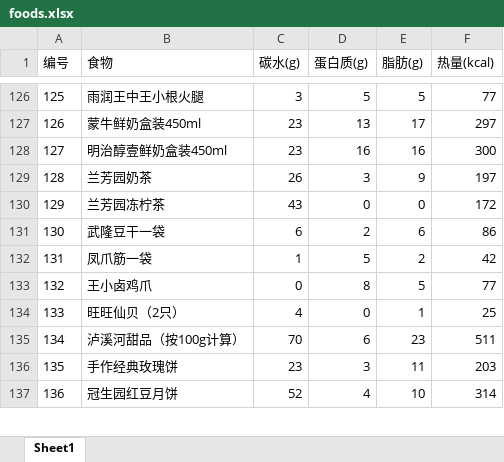
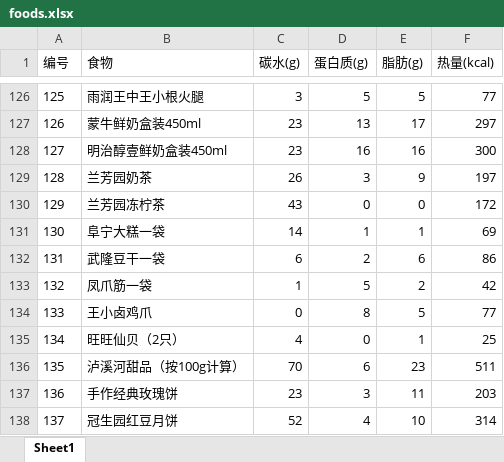
Before and after one commit to oxygen-hunter/Fitness, an Excel workbook: foods.xlsx, sheet Sheet1, drawn as a sheet; only a part is shown, gaps mark what is left out; values as stored, in another font and other column widths than the file's, no borders; addresses are those after the commit; the diff names each change by its address in the sheet, - before the commit and + after, or states it on an @@ line.

```diff
--- a/foods.xlsx (sheet Sheet1)
+++ b/foods.xlsx (sheet Sheet1)
+row 131: 130 | 阜宁大糕一袋 | 14 | 1 | 1 | 69
@@ column A (编号) renumbered from row 132 down @@
```
Also changed, not shown: formulas that keep their value, 1 other file.
